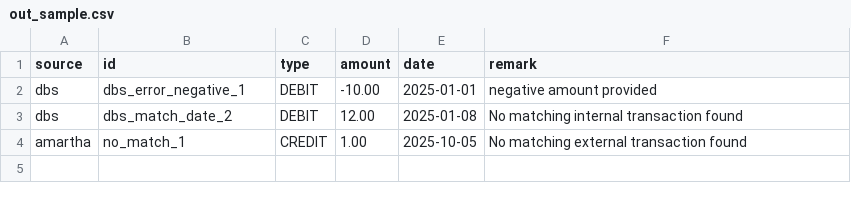
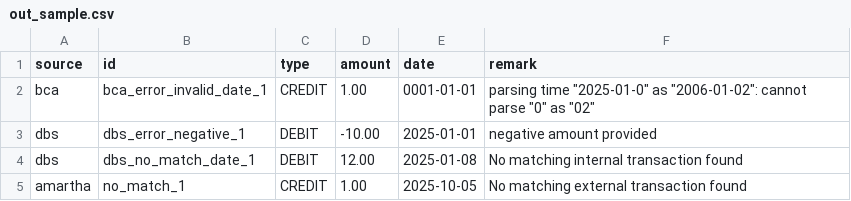
Before and after one commit to kevin-luvian/amartha-recon, a CSV file: bin/out_sample.csv, drawn as a sheet.

```diff
--- a/bin/out_sample.csv
+++ b/bin/out_sample.csv
@@ -1,4 +1,5 @@
 source,id,type,amount,date,remark
+bca,bca_error_invalid_date_1,CREDIT,1.00,0001-01-01,"parsing time ""2025-01-0"" as ""2006-01-02"": cannot parse ""0"" as ""02"""
 dbs,dbs_error_negative_1,DEBIT,-10.00,2025-01-01,negative amount provided
-dbs,dbs_match_date_2,DEBIT,12.00,2025-01-08,No matching internal transaction found
+dbs,dbs_no_match_date_1,DEBIT,12.00,2025-01-08,No matching internal transaction found
 amartha,no_match_1,CREDIT,1.00,2025-10-05,No matching external transaction found
```
Also changed, not shown: bin/dbs_sample.csv, 4 other files.
